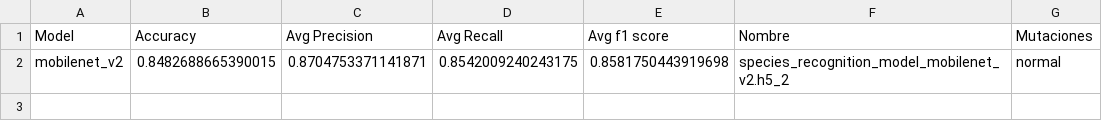
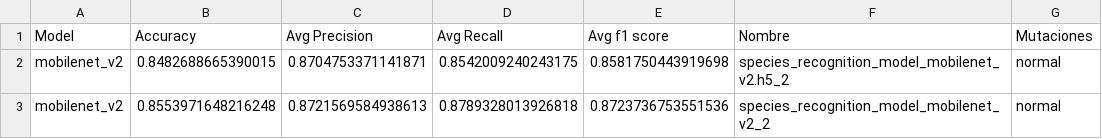
Before and after one commit to TenshiZ/Practicas, a CSV file: insectos/results.csv, drawn as a sheet.

```diff
--- a/insectos/results.csv
+++ b/insectos/results.csv
@@ -2 +2,2 @@ Model,Accuracy,Avg Precision,Avg Recall,Avg f1 score,Nombre,Mutaciones
 mobilenet_v2,0.8482688665390015,0.8704753371141871,0.8542009240243175,0.8581750443919698,species_recognition_model_mobilenet_v2.h5_2,normal
+mobilenet_v2,0.8553971648216248,0.8721569584938613,0.8789328013926818,0.8723736753551536,species_recognition_model_mobilenet_v2_2,normal
```
Also changed, not shown: 4 other files.
